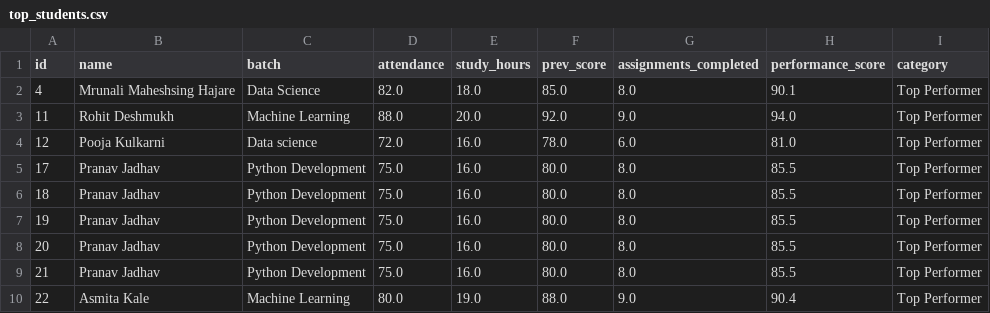
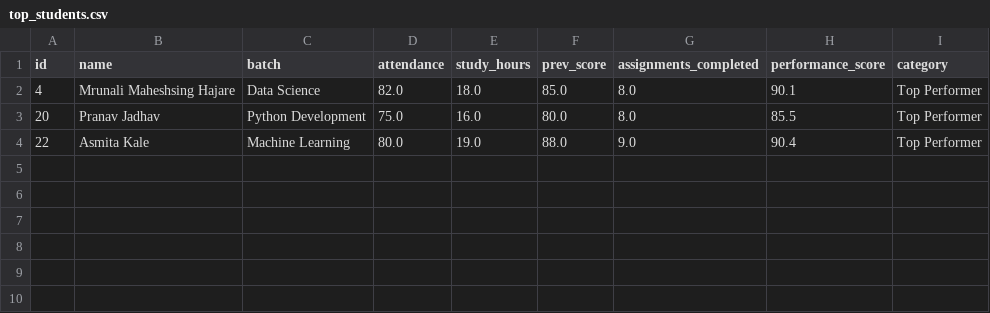
Before and after one commit to Mrunali-66/student-performance-system, a CSV file: dataset/top_students.csv, drawn as a sheet; the diff names each change by its address in the sheet, - before the commit and + after, or states it on an @@ line.

```diff
--- a/dataset/top_students.csv
+++ b/dataset/top_students.csv
-row 3: 11 | Rohit Deshmukh | Machine Learning | 88.0 | 20.0 | 92.0 | 9.0 | 94.0 | Top Performer
-row 4: 12 | Pooja Kulkarni | Data science | 72.0 | 16.0 | 78.0 | 6.0 | 81.0 | Top Performer
-row 5: 17 | Pranav Jadhav | Python Development | 75.0 | 16.0 | 80.0 | 8.0 | 85.5 | Top Performer
-row 6: 18 | Pranav Jadhav | Python Development | 75.0 | 16.0 | 80.0 | 8.0 | 85.5 | Top Performer
-row 7: 19 | Pranav Jadhav | Python Development | 75.0 | 16.0 | 80.0 | 8.0 | 85.5 | Top Performer
-row 9: 21 | Pranav Jadhav | Python Development | 75.0 | 16.0 | 80.0 | 8.0 | 85.5 | Top Performer
```
Also changed, not shown: dataset/average_students.csv, dataset/students.csv, 12 other files.
